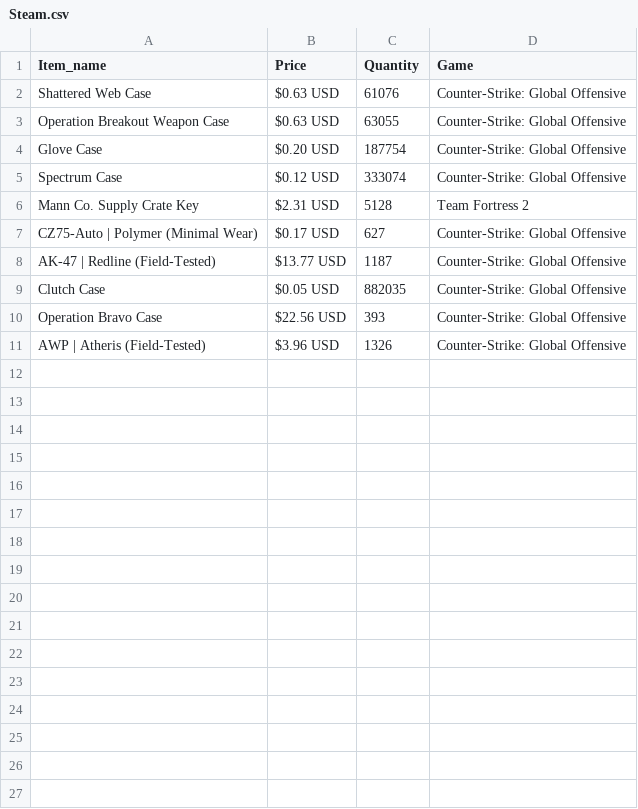
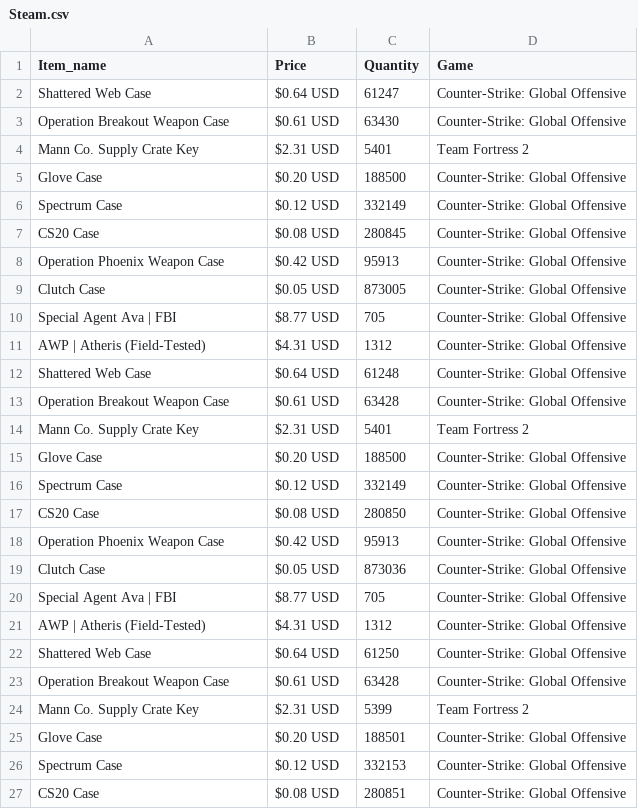
Before and after one commit to cannibalcheeseburger/SteamMarketScraping, a CSV file: Steam.csv, drawn as a sheet; only a part is shown; the diff covers the shown part only.

```diff
--- a/Steam.csv
+++ b/Steam.csv
@@ -1,11 +1,27 @@
 Item_name, Price, Quantity, Game
-Shattered Web Case,$0.63 USD,61076,Counter-Strike: Global Offensive
-Operation Breakout Weapon Case,$0.63 USD,63055,Counter-Strike: Global Offensive
-Glove Case,$0.20 USD,187754,Counter-Strike: Global Offensive
-Spectrum Case,$0.12 USD,333074,Counter-Strike: Global Offensive
-Mann Co. Supply Crate Key,$2.31 USD,5128,Team Fortress 2
-CZ75-Auto | Polymer (Minimal Wear),$0.17 USD,627,Counter-Strike: Global Offensive
-AK-47 | Redline (Field-Tested),$13.77 USD,1187,Counter-Strike: Global Offensive
-Clutch Case,$0.05 USD,882035,Counter-Strike: Global Offensive
-Operation Bravo Case,$22.56 USD,393,Counter-Strike: Global Offensive
-AWP | Atheris (Field-Tested),$3.96 USD,1326,Counter-Strike: Global Offensive
+Shattered Web Case,$0.64 USD,61247,Counter-Strike: Global Offensive
+Operation Breakout Weapon Case,$0.61 USD,63430,Counter-Strike: Global Offensive
+Mann Co. Supply Crate Key,$2.31 USD,5401,Team Fortress 2
+Glove Case,$0.20 USD,188500,Counter-Strike: Global Offensive
+Spectrum Case,$0.12 USD,332149,Counter-Strike: Global Offensive
+CS20 Case,$0.08 USD,280845,Counter-Strike: Global Offensive
+Operation Phoenix Weapon Case,$0.42 USD,95913,Counter-Strike: Global Offensive
+Clutch Case,$0.05 USD,873005,Counter-Strike: Global Offensive
+Special Agent Ava | FBI,$8.77 USD,705,Counter-Strike: Global Offensive
+AWP | Atheris (Field-Tested),$4.31 USD,1312,Counter-Strike: Global Offensive
+Shattered Web Case,$0.64 USD,61248,Counter-Strike: Global Offensive
+Operation Breakout Weapon Case,$0.61 USD,63428,Counter-Strike: Global Offensive
+Mann Co. Supply Crate Key,$2.31 USD,5401,Team Fortress 2
+Glove Case,$0.20 USD,188500,Counter-Strike: Global Offensive
+Spectrum Case,$0.12 USD,332149,Counter-Strike: Global Offensive
+CS20 Case,$0.08 USD,280850,Counter-Strike: Global Offensive
+Operation Phoenix Weapon Case,$0.42 USD,95913,Counter-Strike: Global Offensive
+Clutch Case,$0.05 USD,873036,Counter-Strike: Global Offensive
+Special Agent Ava | FBI,$8.77 USD,705,Counter-Strike: Global Offensive
+AWP | Atheris (Field-Tested),$4.31 USD,1312,Counter-Strike: Global Offensive
+Shattered Web Case,$0.64 USD,61250,Counter-Strike: Global Offensive
+Operation Breakout Weapon Case,$0.61 USD,63428,Counter-Strike: Global Offensive
+Mann Co. Supply Crate Key,$2.31 USD,5399,Team Fortress 2
+Glove Case,$0.20 USD,188501,Counter-Strike: Global Offensive
+Spectrum Case,$0.12 USD,332153,Counter-Strike: Global Offensive
+CS20 Case,$0.08 USD,280851,Counter-Strike: Global Offensive
```
Also changed, not shown: 4 added rows elsewhere in this file, 2 other files.
